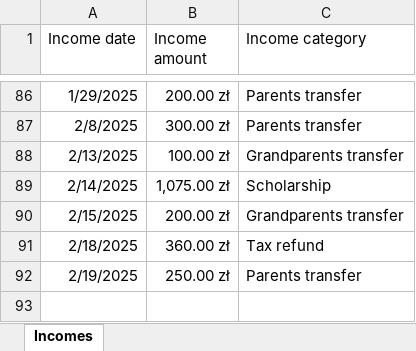
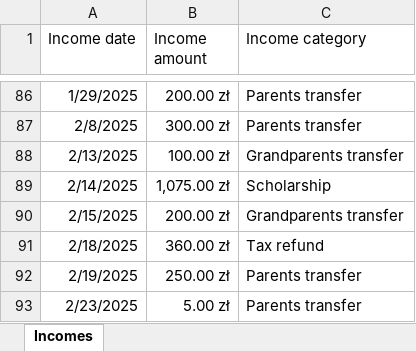
Before and after one commit to Pawel-Tomasz-Nowak/Income-and-expense-analysis, an Excel workbook: Incomes.xlsx, sheet Incomes, drawn as a sheet; only a part is shown, gaps mark what is left out; values as stored, in another font and other column widths than the file's, no borders; table styles not drawn; the diff names each change by its address in the sheet, - before the commit and + after, or states it on an @@ line.

```diff
--- a/Incomes.xlsx (sheet Incomes)
+++ b/Incomes.xlsx (sheet Incomes)
+row 93: 2/23/2025 | 5.00 zł | Parents transfer
```
Also changed, not shown: Expenses.xlsx, 1 other file.
